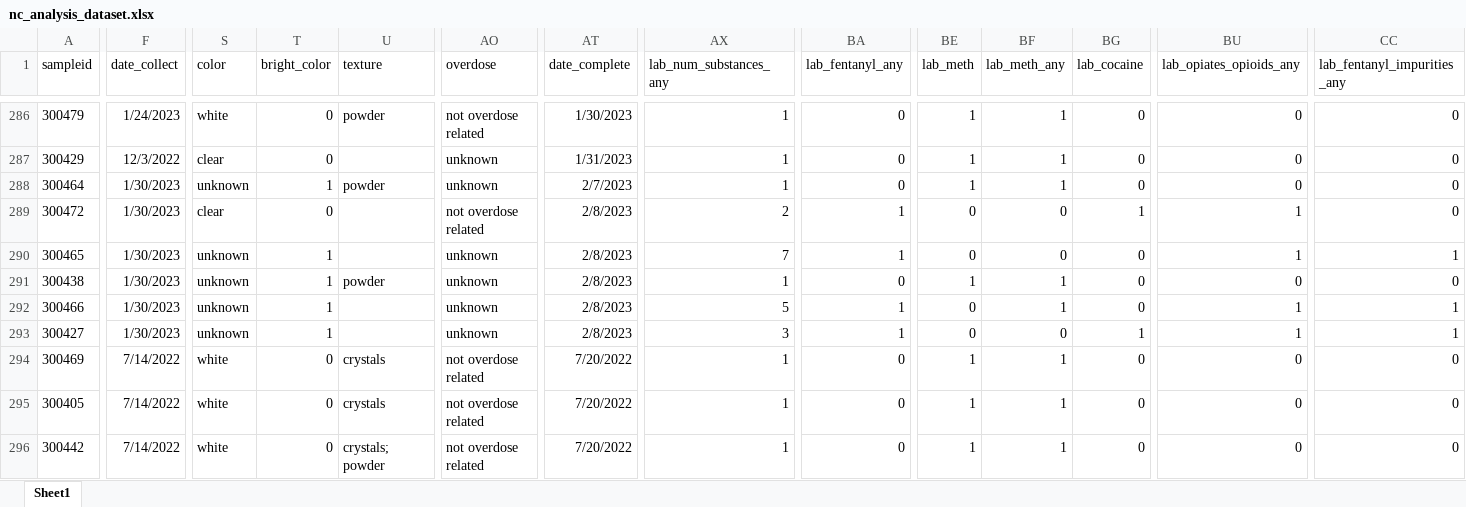
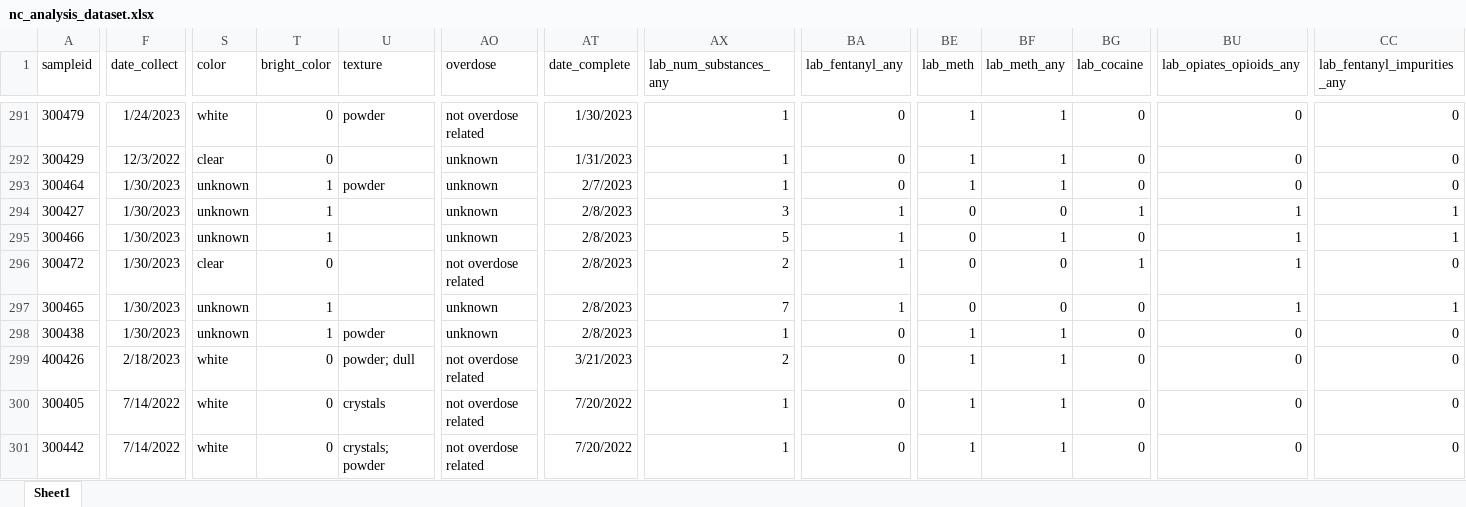
Before and after one commit to opioiddatalab/drugchecking, an Excel workbook: datasets/nc/nc_analysis_dataset.xlsx, sheet Sheet1, drawn as a sheet; only a part is shown, gaps mark what is left out; values as stored, in another font and other column widths than the file's, no borders; addresses are those after the commit; rows hold the shown columns only; the diff covers the shown part only; the diff names each change by its address in the sheet, - before the commit and + after, or states it on an @@ line.

```diff
--- a/datasets/nc/nc_analysis_dataset.xlsx (sheet Sheet1)
+++ b/datasets/nc/nc_analysis_dataset.xlsx (sheet Sheet1)
+row 294: 300427 | 1/30/2023 | unknown | 1 |  | unknown | 2/8/2023 | 3 | 1 | 0 | 0 | 1 | 1 | 1
@@ row 292 moved to row 295: 300466 @@
-A299 (sampleid): 300427
+A299 (sampleid): 400426
-F299 (date_collect): 1/30/2023
+F299 (date_collect): 2/18/2023
-S299 (color): unknown
+S299 (color): white
-T299 (bright_color): 1
+T299 (bright_color): 0
-U299 (texture): (empty)
+U299 (texture): powder; dull
-AO299 (overdose): unknown
+AO299 (overdose): not overdose related
-AT299 (date_complete): 2/8/2023
+AT299 (date_complete): 3/21/2023
-AX299 (lab_num_substances_any): 3
+AX299 (lab_num_substances_any): 2
-BA299 (lab_fentanyl_any): 1
+BA299 (lab_fentanyl_any): 0
-BE299 (lab_meth): 0
+BE299 (lab_meth): 1
-BF299 (lab_meth_any): 0
+BF299 (lab_meth_any): 1
-BG299 (lab_cocaine): 1
+BG299 (lab_cocaine): 0
-BU299 (lab_opiates_opioids_any): 1
+BU299 (lab_opiates_opioids_any): 0
-CC299 (lab_fentanyl_impurities_any): 1
+CC299 (lab_fentanyl_impurities_any): 0
@@ row 294 moved to row 302: 300469 @@
```
Also changed, not shown: 7 added rows, 166 moved rows and 36 edited cells elsewhere in this sheet, datasets/lab_detail.xlsx, datasets/labservice/unc_gcms.xlsx, 41 other files.
